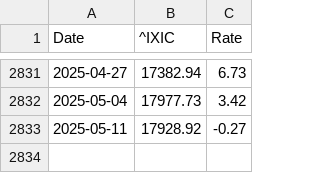
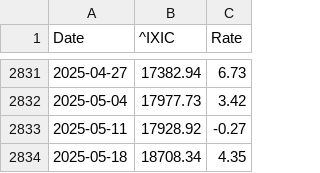
Before and after one commit to LuckyCurve/principles-of-economics, a CSV file: data/csv/nasdaq_weekly_change.csv, drawn as a sheet; only a part is shown, gaps mark what is left out.

```diff
--- a/data/csv/nasdaq_weekly_change.csv
+++ b/data/csv/nasdaq_weekly_change.csv
@@ -2833 +2833,2 @@ Date,^IXIC,Rate
 2025-05-11,17928.92,-0.27
+2025-05-18,18708.34,4.35
```
Also changed, not shown: data/csv/hsi_monthly_change.csv, data/csv/hsi_weekly_change.csv, 4 other files.
